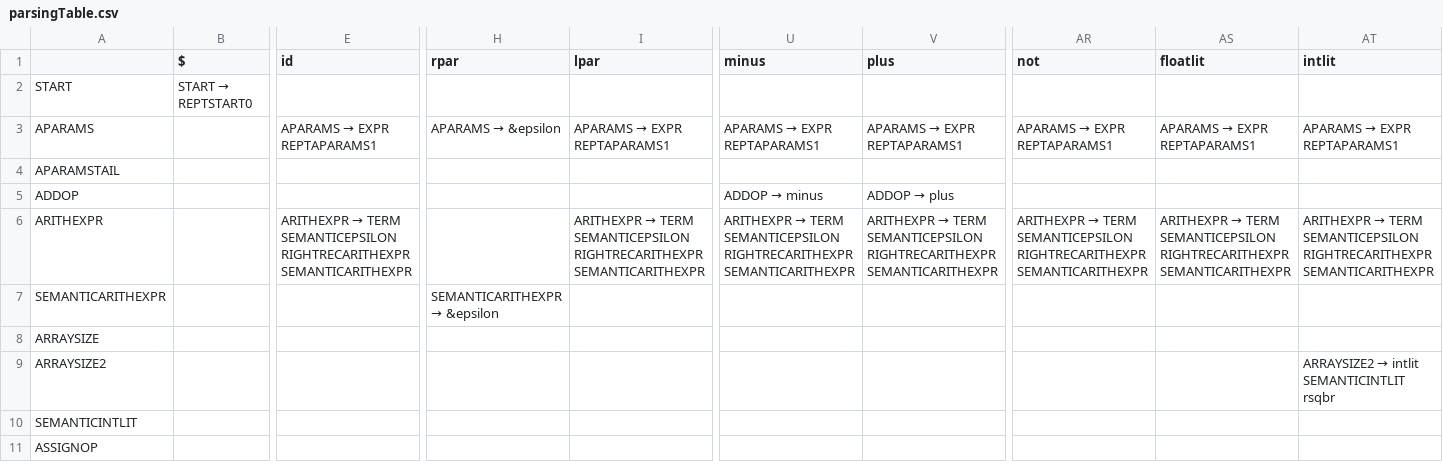
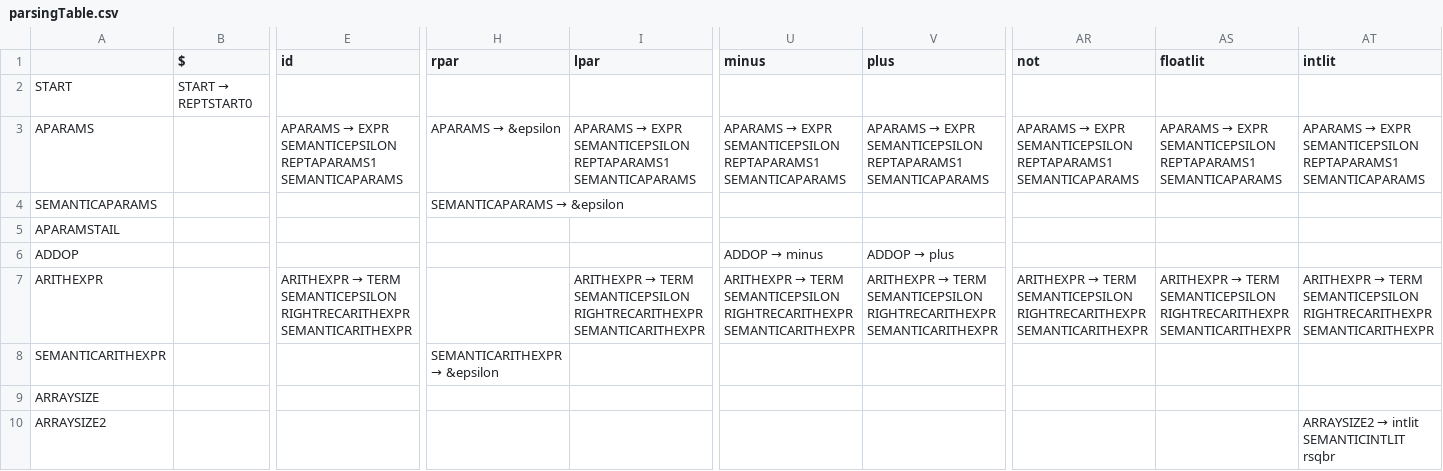
Before and after one commit to Andre-Ibrahim/COMP-442, a CSV file: src/syntactical_analysis/parsingTable.csv, drawn as a sheet; only a part is shown, gaps mark what is left out; the shorter side is filled out with more unchanged rows; rows hold the shown columns only; the diff covers the shown part only; the diff names each change by its address in the sheet, - before the commit and + after, or states it on an @@ line.

Commit message:
fixed EXPR and added function call in factor

```diff
--- a/src/syntactical_analysis/parsingTable.csv
+++ b/src/syntactical_analysis/parsingTable.csv
@@ E3 (id): APARAMS → EXPR REPTAPARAMS1 → APARAMS → EXPR SEMANTICEPSILON REPTAPARAMS1 SEMANTICAPARAMS @@
@@ I3 (lpar): APARAMS → EXPR REPTAPARAMS1 → APARAMS → EXPR SEMANTICEPSILON REPTAPARAMS1 SEMANTICAPARAMS @@
@@ U3 (minus): APARAMS → EXPR REPTAPARAMS1 → APARAMS → EXPR SEMANTICEPSILON REPTAPARAMS1 SEMANTICAPARAMS @@
@@ V3 (plus): APARAMS → EXPR REPTAPARAMS1 → APARAMS → EXPR SEMANTICEPSILON REPTAPARAMS1 SEMANTICAPARAMS @@
@@ AR3 (not): APARAMS → EXPR REPTAPARAMS1 → APARAMS → EXPR SEMANTICEPSILON REPTAPARAMS1 SEMANTICAPARAMS @@
@@ AS3 (floatlit): APARAMS → EXPR REPTAPARAMS1 → APARAMS → EXPR SEMANTICEPSILON REPTAPARAMS1 SEMANTICAPARAMS @@
@@ AT3 (intlit): APARAMS → EXPR REPTAPARAMS1 → APARAMS → EXPR SEMANTICEPSILON REPTAPARAMS1 SEMANTICAPARAMS @@
+row 4: SEMANTICAPARAMS |  |  | SEMANTICAPARAMS → &epsilon
```
Also changed, not shown: 1 added row and 33 edited cells elsewhere in this file, 5 other files.
